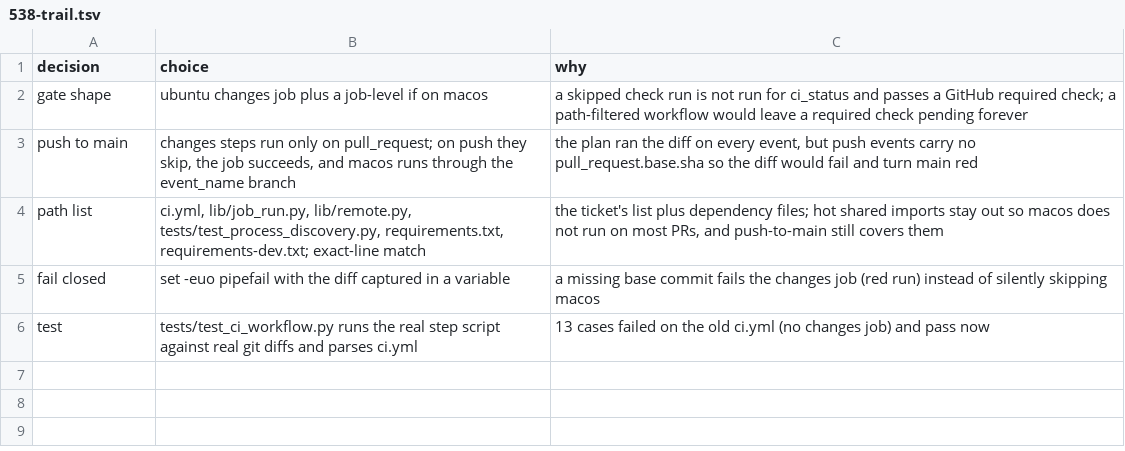
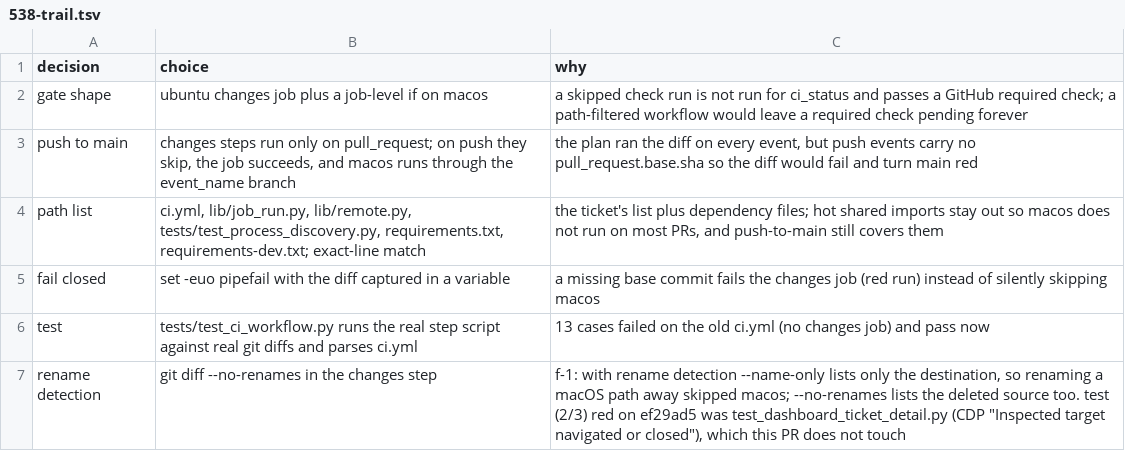
Before and after one commit to maxharris1/factory, a TSV file: docs/decisions/538-trail.tsv, drawn as a sheet; the diff names each change by its address in the sheet, - before the commit and + after, or states it on an @@ line.

```diff
--- a/docs/decisions/538-trail.tsv
+++ b/docs/decisions/538-trail.tsv
+row 7: rename detection | git diff --no-renames in the changes step | f-1: with rename detection --name-only lists only the destination, so renaming a macOS path away skipped macos; --no-renames lists the deleted source too. test (2/3) red on ef29ad5 was test_dashboard_ticket_detail.py (CDP "Inspected target navigated or closed"), which this PR does not touch
```
Also changed, not shown: 2 other files.
